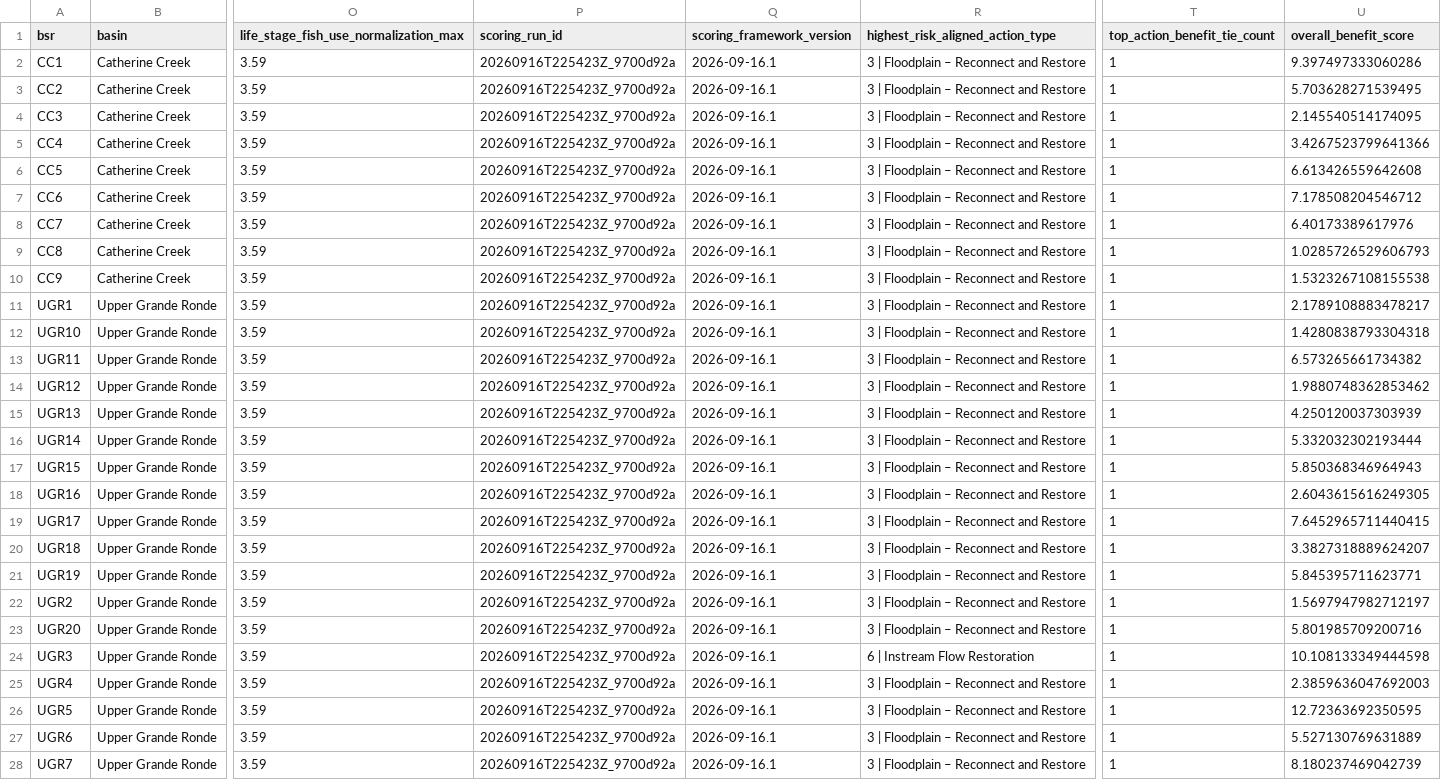
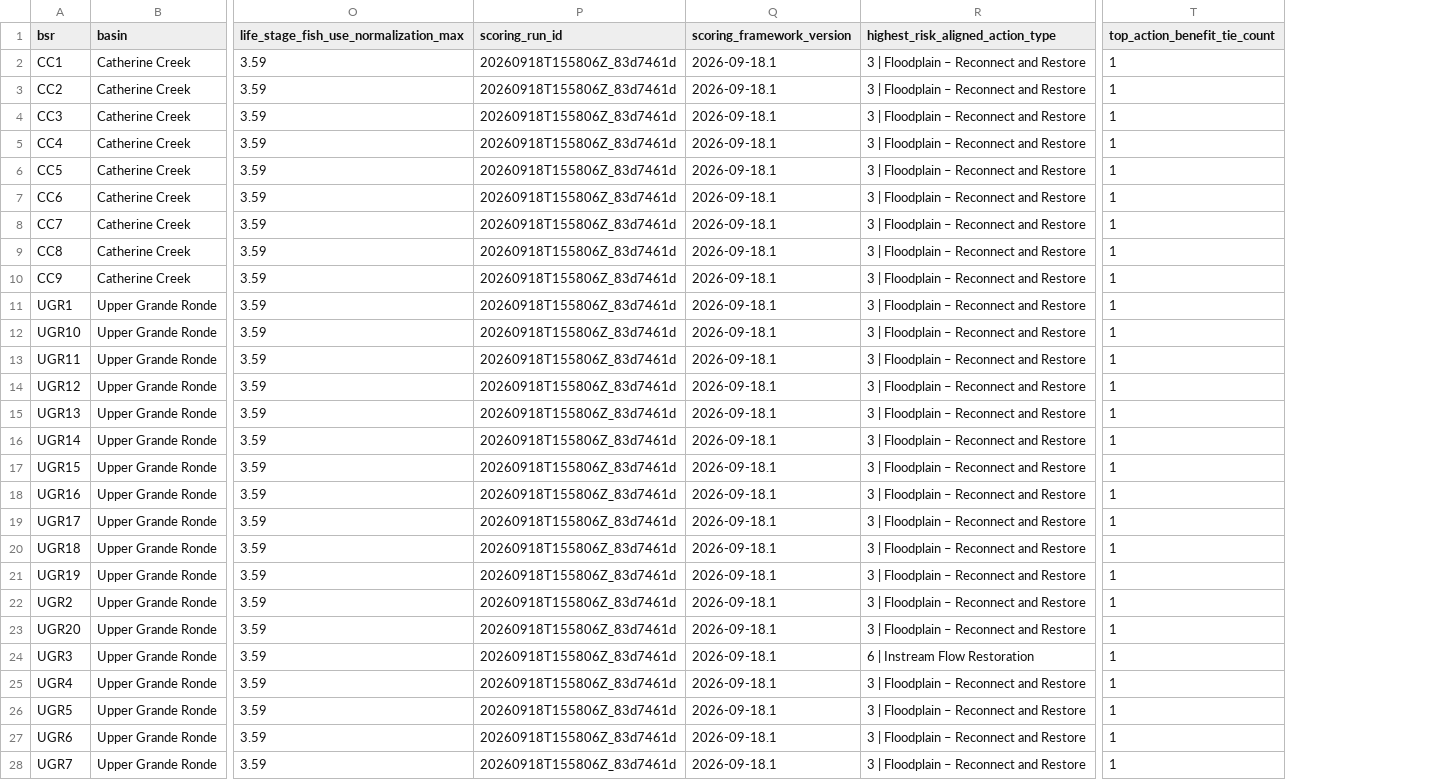
Before and after one commit to atdunwoody/atlas_lvl1-2_scoring_webapp, a CSV file: data/outputs/bsr_scores.csv, drawn as a sheet; only a part is shown, gaps mark what is left out; the diff covers the shown part only; the diff names each change by its address in the sheet, - before the commit and + after, or states it on an @@ line.

```diff
--- a/data/outputs/bsr_scores.csv
+++ b/data/outputs/bsr_scores.csv
-column U (overall_benefit_score), rows 2-28: 9.397497333060286 | 5.703628271539495 | 2.145540514174095 | 3.4267523799641366 | 6.613426559642608 | 7.178508204546712 | 6.40173389617976 | 1.0285726529606793 | 1.5323267108155538 | 2.1789108883478217 | 1.4280838793304318 | 6.573265661734382 | 1.9880748362853462 | 4.250120037303939 | 5.332032302193444 | 5.850368346964943 | 2.6043615616249305 | 7.6452965711440415 | 3.3827318889624207 | 5.845395711623771 | 1.5697947982712197 | 5.801985709200716 | 10.108133349444598 | 2.3859636047692003 | 12.72363692350595 | 5.527130769631889 | 8.180237469042739
-P2:P28 (scoring_run_id): 20260916T225423Z_9700d92a
+P2:P28 (scoring_run_id): 20260918T155806Z_83d7461d
-Q2:Q28 (scoring_framework_version): 2026-09-16.1
+Q2:Q28 (scoring_framework_version): 2026-09-18.1
```
Also changed, not shown: 4 edited cells elsewhere in this file, data/outputs/QC/assumptions_for_review.csv, data/outputs/QC/life_stage_fish_use_normalization.csv, 7 other files.
